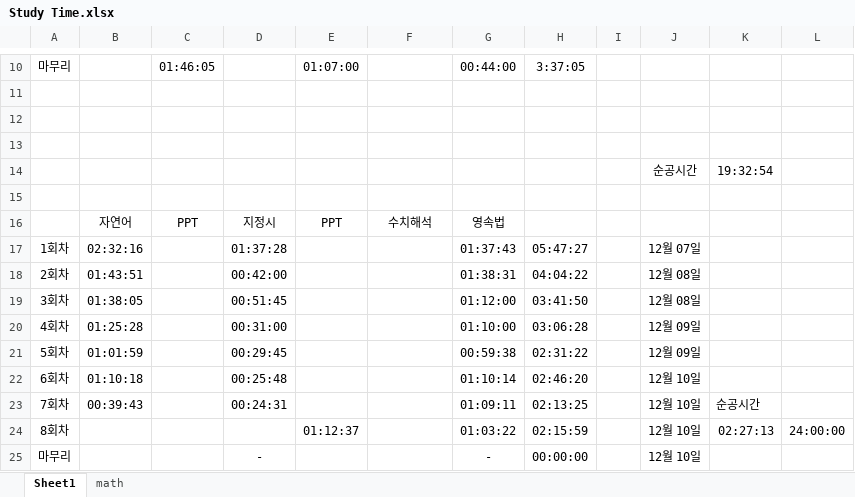
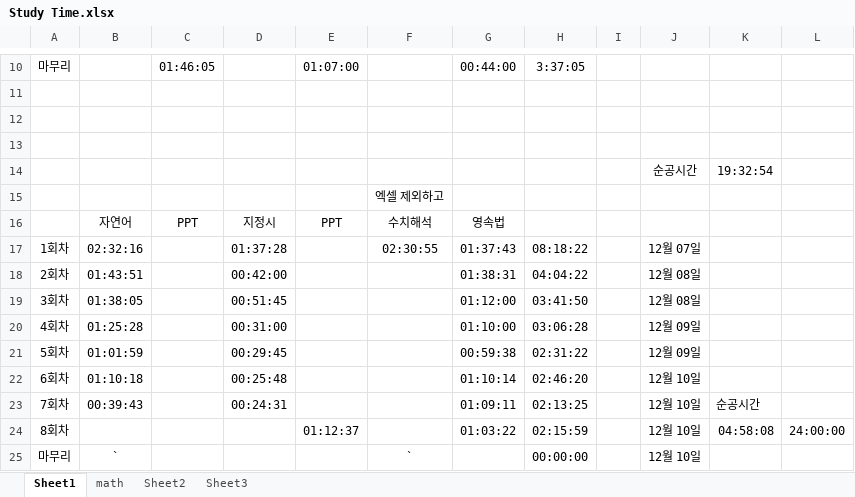
Before and after one commit to suhan0304/UnrealEngine_Study, an Excel workbook: GameProjectReport/Study Time.xlsx, sheet Sheet1, drawn as a sheet; only a part is shown, gaps mark what is left out; values as stored, in another font and other column widths than the file's, no borders; the diff names each change by its address in the sheet, - before the commit and + after, or states it on an @@ line.

```diff
--- a/GameProjectReport/Study Time.xlsx (sheet Sheet1)
+++ b/GameProjectReport/Study Time.xlsx (sheet Sheet1)
+sheet tab: Sheet2
+sheet tab: Sheet3
-F15: (empty)
+F15: 엑셀 제외하고
-F17: (empty)
+F17: 02:30:55
-H17: 05:47:27
+H17: 08:18:22
-K24: 02:27:13
+K24: 04:58:08
-B25: (empty)
+B25: `
-D25: -
+D25: (empty)
-F25: (empty)
+F25: `
-G25: -
+G25: (empty)
```
